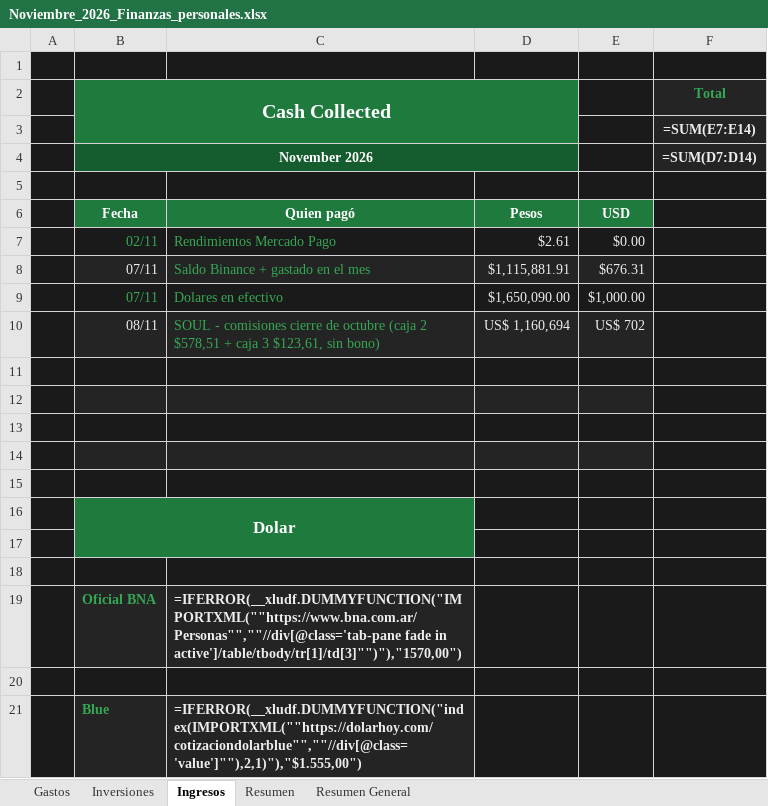
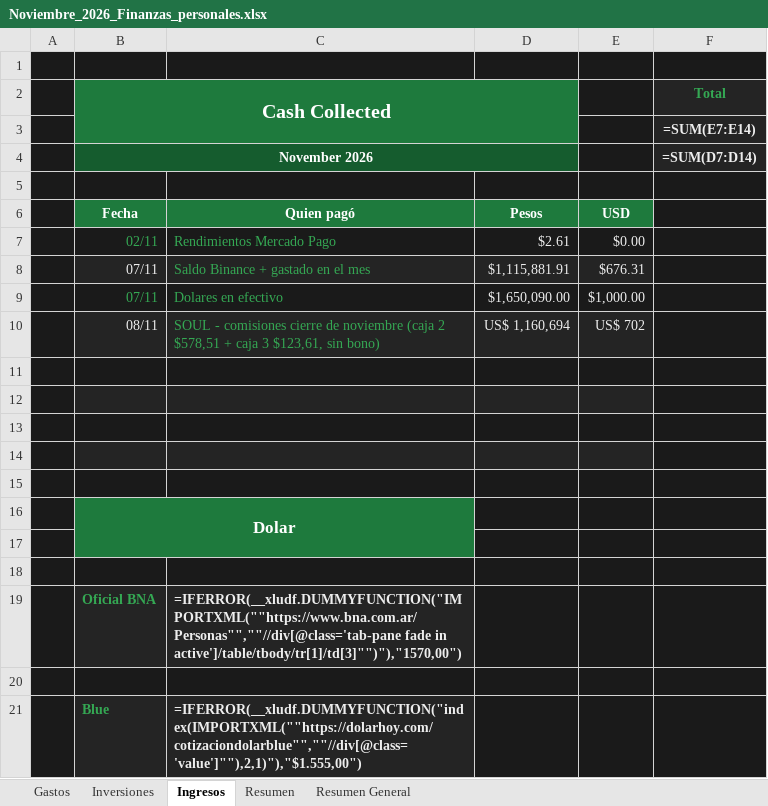
Before and after one commit to Santinodan/Claude, an Excel workbook: Finanzas/Planillas/Noviembre_2026_Finanzas_personales.xlsx, sheet Ingresos, drawn as a sheet; values as stored, in another font and other column widths than the file's, no borders; formulas without a stored value are shown as written; the diff names each change by its address in the sheet, - before the commit and + after, or states it on an @@ line.

```diff
--- a/Finanzas/Planillas/Noviembre_2026_Finanzas_personales.xlsx (sheet Ingresos)
+++ b/Finanzas/Planillas/Noviembre_2026_Finanzas_personales.xlsx (sheet Ingresos)
-C10: …cierre de octubre (caja 2…
+C10: …cierre de noviembre (caja 2…
```
Also changed, not shown: 4 other files.
